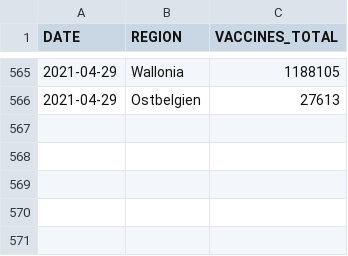
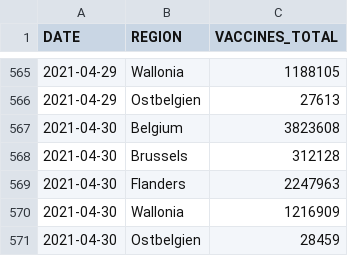
Before and after one commit to bmesuere/covid, a CSV file: data/vaccines_cumulative.csv, drawn as a sheet; only a part is shown, gaps mark what is left out; the diff names each change by its address in the sheet, - before the commit and + after, or states it on an @@ line.

```diff
--- a/data/vaccines_cumulative.csv
+++ b/data/vaccines_cumulative.csv
+row 567: 2021-04-30 | Belgium | 3823608
+row 568: 2021-04-30 | Brussels | 312128
+row 569: 2021-04-30 | Flanders | 2247963
+row 570: 2021-04-30 | Wallonia | 1216909
+row 571: 2021-04-30 | Ostbelgien | 28459
```
Also changed, not shown: 1 other file.
